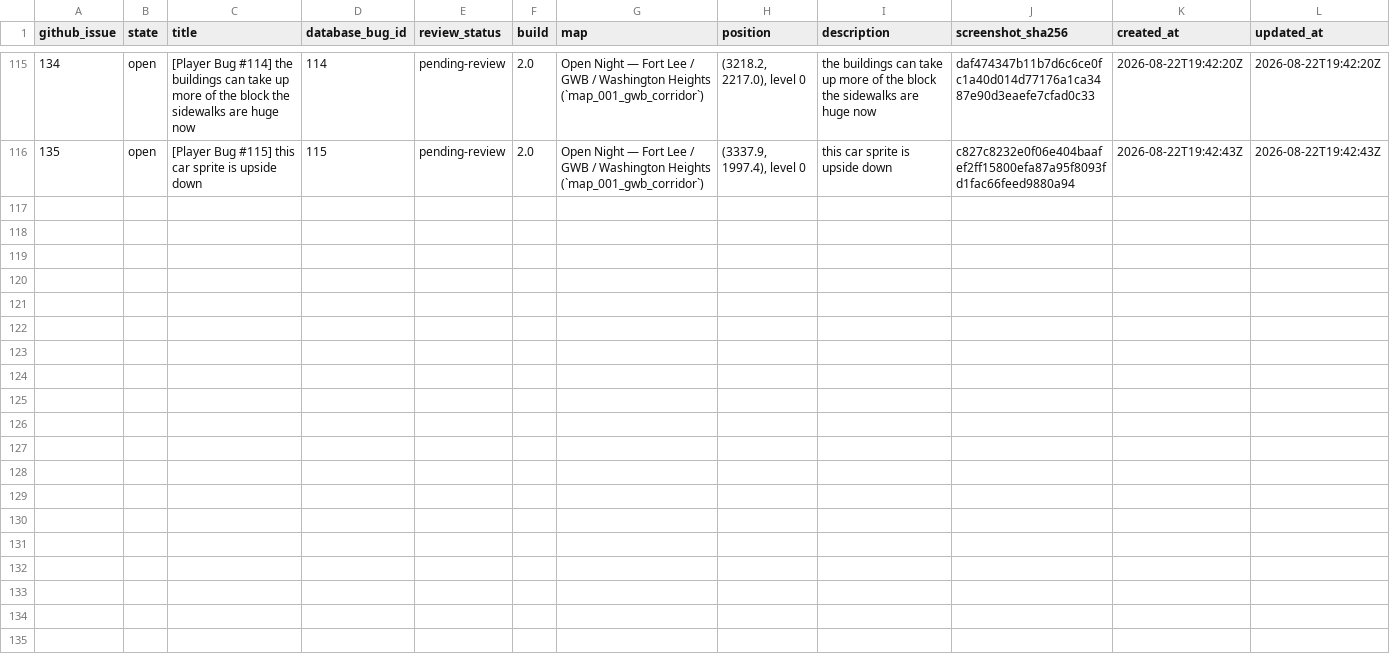
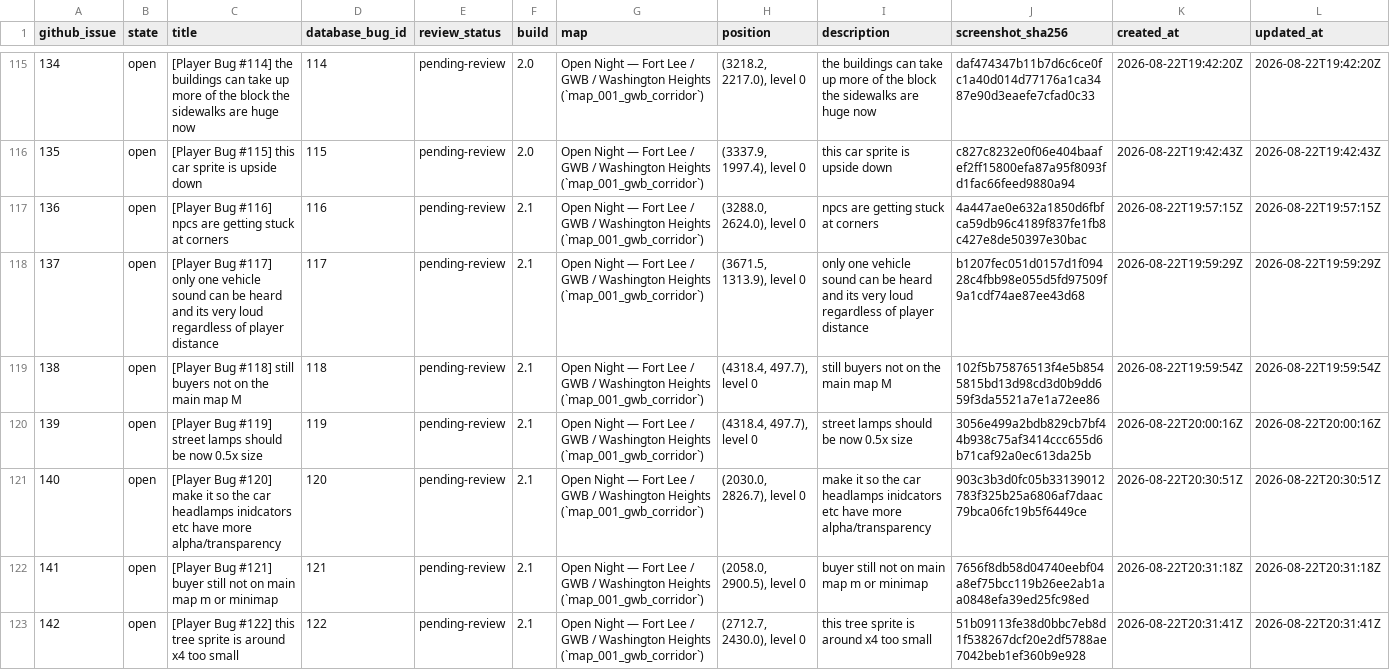
Before and after one commit to goodnighthawk/Open-Night, a CSV file: feedback/next_version/github_bug_reports.csv, drawn as a sheet; only a part is shown, gaps mark what is left out; rows hold the shown columns only; the diff covers the shown part only; the diff names each change by its address in the sheet, - before the commit and + after, or states it on an @@ line.

Commit message:
Release Open Night v2.2 report fixes

```diff
--- a/feedback/next_version/github_bug_reports.csv
+++ b/feedback/next_version/github_bug_reports.csv
+row 117: 136 | open | [Player Bug #116] npcs are getting stuck at corners | 116 | pending-review | 2.1 | Open Night — Fort Lee / GWB / Washington Heights (`map_001_gwb_corridor`) | (3288.0, 2624.0), level 0 | npcs are getting stuck at corners | 4a447ae0e632a1850d6fbfca59db96c4189f837fe1fb8c427e8de50397e30bac | 2026-08-22T19:57:15Z | 2026-08-22T19:57:15Z
+row 118: 137 | open | [Player Bug #117] only one vehicle sound can be heard and its very loud regardless of player distance | 117 | pending-review | 2.1 | Open Night — Fort Lee / GWB / Washington Heights (`map_001_gwb_corridor`) | (3671.5, 1313.9), level 0 | only one vehicle sound can be heard and its very loud regardless of player distance | b1207fec051d0157d1f09428c4fbb98e055d5fd97509f9a1cdf74ae87ee43d68 | 2026-08-22T19:59:29Z | 2026-08-22T19:59:29Z
+row 119: 138 | open | [Player Bug #118] still buyers not on the main map M | 118 | pending-review | 2.1 | Open Night — Fort Lee / GWB / Washington Heights (`map_001_gwb_corridor`) | (4318.4, 497.7), level 0 | still buyers not on the main map M | 102f5b75876513f4e5b8545815bd13d98cd3d0b9dd659f3da5521a7e1a72ee86 | 2026-08-22T19:59:54Z | 2026-08-22T19:59:54Z
+row 120: 139 | open | [Player Bug #119] street lamps should be now 0.5x size | 119 | pending-review | 2.1 | Open Night — Fort Lee / GWB / Washington Heights (`map_001_gwb_corridor`) | (4318.4, 497.7), level 0 | street lamps should be now 0.5x size | 3056e499a2bdb829cb7bf44b938c75af3414ccc655d6b71caf92a0ec613da25b | 2026-08-22T20:00:16Z | 2026-08-22T20:00:16Z
+row 121: 140 | open | [Player Bug #120] make it so the car headlamps inidcators etc have more alpha/transparency | 120 | pending-review | 2.1 | Open Night — Fort Lee / GWB / Washington Heights (`map_001_gwb_corridor`) | (2030.0, 2826.7), level 0 | make it so the car headlamps inidcators etc have more alpha/transparency | 903c3b3d0fc05b33139012783f325b25a6806af7daac79bca06fc19b5f6449ce | 2026-08-22T20:30:51Z | 2026-08-22T20:30:51Z
+row 122: 141 | open | [Player Bug #121] buyer still not on main map m or minimap | 121 | pending-review | 2.1 | Open Night — Fort Lee / GWB / Washington Heights (`map_001_gwb_corridor`) | (2058.0, 2900.5), level 0 | buyer still not on main map m or minimap | 7656f8db58d04740eebf04a8ef75bcc119b26ee2ab1aa0848efa39ed25fc98ed | 2026-08-22T20:31:18Z | 2026-08-22T20:31:18Z
+row 123: 142 | open | [Player Bug #122] this tree sprite is around x4 too small | 122 | pending-review | 2.1 | Open Night — Fort Lee / GWB / Washington Heights (`map_001_gwb_corridor`) | (2712.7, 2430.0), level 0 | this tree sprite is around x4 too small | 51b09113fe38d0bbc7eb8d1f538267dcf20e2df5788ae7042beb1ef360b9e928 | 2026-08-22T20:31:41Z | 2026-08-22T20:31:41Z
```
Also changed, not shown: 7 added rows elsewhere in this file, server_config.csv, 30 other files.
